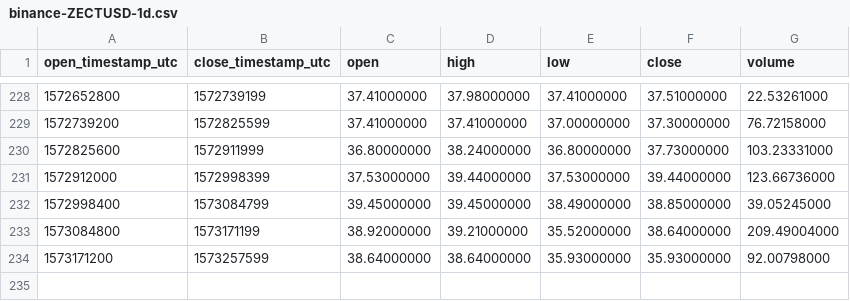
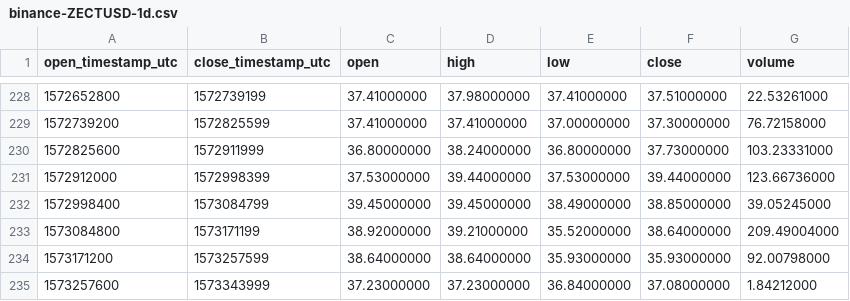
Before and after one commit to cryptobigbro/binance-ZECTUSD, a CSV file: binance-ZECTUSD-1d.csv, drawn as a sheet; only a part is shown, gaps mark what is left out.

```diff
--- a/binance-ZECTUSD-1d.csv
+++ b/binance-ZECTUSD-1d.csv
@@ -234 +234,2 @@ open_timestamp_utc,close_timestamp_utc,open,high,low,close,volume
 1573171200,1573257599,38.64000000,38.64000000,35.93000000,35.93000000,92.00798000
+1573257600,1573343999,37.23000000,37.23000000,36.84000000,37.08000000,1.84212000
```
Also changed, not shown: binance-ZECTUSD-1h.csv.
